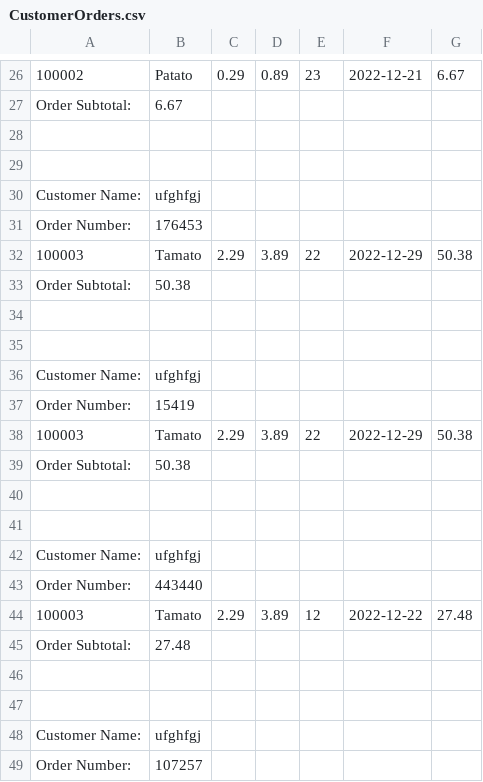
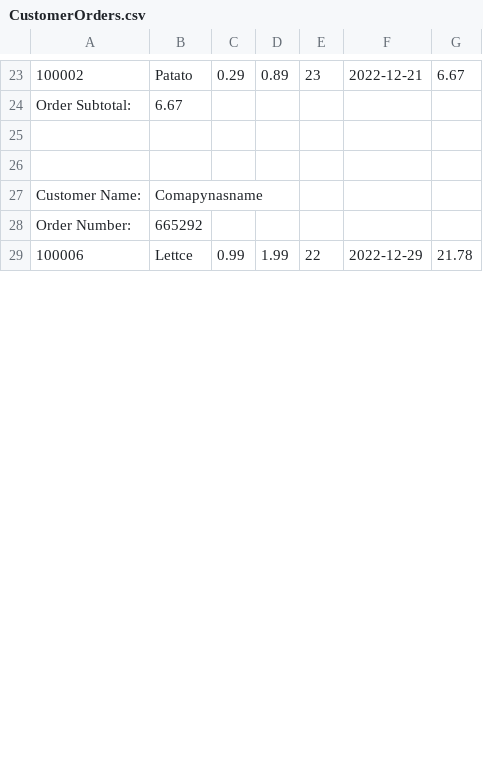
Before and after one commit to CrazyOp145/SoftwareEngineering4110, a CSV file: CustomerOrders.csv, drawn as a sheet; only a part is shown, gaps mark what is left out; the diff covers the shown part only.

```diff
--- a/CustomerOrders.csv
+++ b/CustomerOrders.csv
@@ -29,21 +26,4 @@ Order Subtotal:,6.67
 
-Customer Name:,ufghfgj
-Order Number:,176453
-100003,Tamato,2.29,3.89,22,2022-12-29,50.38
-Order Subtotal:,50.38
-
-
-Customer Name:,ufghfgj
-Order Number:,15419
-100003,Tamato,2.29,3.89,22,2022-12-29,50.38
-Order Subtotal:,50.38
-
-
-Customer Name:,ufghfgj
-Order Number:,443440
-100003,Tamato,2.29,3.89,12,2022-12-22,27.48
-Order Subtotal:,27.48
-
-
-Customer Name:,ufghfgj
-Order Number:,107257
+Customer Name:,Comapynasname
+Order Number:,665292
+100006,Lettce,0.99,1.99,22,2022-12-29,21.78
```
Also changed, not shown: 23 removed rows and 11 edited cells elsewhere in this file, CSC4110-GroupProject/UserData.csv, ItemProfile.csv, 5 other files.
